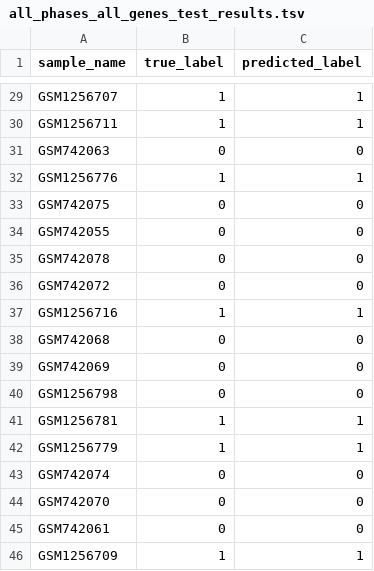
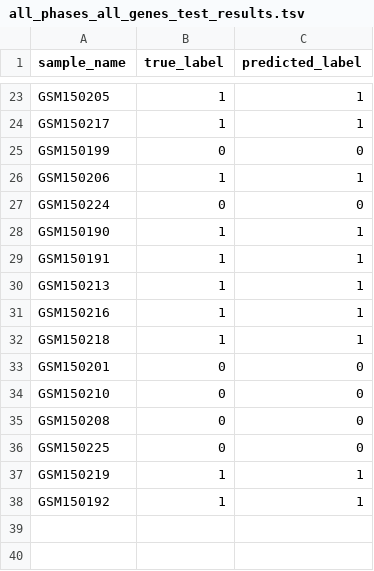
Before and after one commit to fogg-lab/characterizing-ecm-transcriptome-of-endometriosis, a TSV file: classification_results/model_output/all_phases_all_genes_test_results.tsv, drawn as a sheet; only a part is shown, gaps mark what is left out; removed rows and columns are numbered as before the commit, all else as after; the diff covers the shown part only; the diff names each change by its address in the sheet, - before the commit and + after, or states it on an @@ line.

```diff
--- a/classification_results/model_output/all_phases_all_genes_test_results.tsv
+++ b/classification_results/model_output/all_phases_all_genes_test_results.tsv
-A23 (sample_name): GSM1256707
+A23 (sample_name): GSM150205
-A24 (sample_name): GSM1256711
+A24 (sample_name): GSM150217
-A25 (sample_name): GSM742063
+A25 (sample_name): GSM150199
-A26 (sample_name): GSM1256776
+A26 (sample_name): GSM150206
-A27 (sample_name): GSM742075
+A27 (sample_name): GSM150224
-row 34: GSM742055 | 0 | 0
-row 35: GSM742078 | 0 | 0
-row 36: GSM742072 | 0 | 0
+row 28: GSM150190 | 1 | 1
+row 29: GSM150191 | 1 | 1
-A30 (sample_name): GSM1256716
+A30 (sample_name): GSM150213
-row 38: GSM742068 | 0 | 0
-row 39: GSM742069 | 0 | 0
-row 40: GSM1256798 | 0 | 0
-A31 (sample_name): GSM1256781
+A31 (sample_name): GSM150216
-A32 (sample_name): GSM1256779
+A32 (sample_name): GSM150218
-A33 (sample_name): GSM742074
+A33 (sample_name): GSM150201
-A34 (sample_name): GSM742070
+A34 (sample_name): GSM150210
-A35 (sample_name): GSM742061
+A35 (sample_name): GSM150208
+row 36: GSM150225 | 0 | 0
-A37 (sample_name): GSM1256709
+A37 (sample_name): GSM150219
+row 38: GSM150192 | 1 | 1
```
Also changed, not shown: 4 added rows, 10 removed rows and 17 edited cells elsewhere in this file, classification_results/model_output/all_phases_all_matrisome_test_results.tsv, classification_results/model_output/all_phases_core_matrisome_test_results.tsv, 34 other files.
